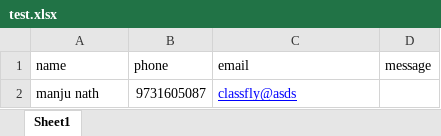
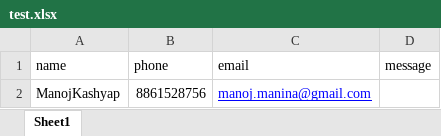
Before and after one commit to ravichandr88/ClassFlyCommunity, an Excel workbook: exam/test.xlsx, sheet Sheet1, drawn as a sheet; values as stored, in another font and other column widths than the file's, no borders; removed rows and columns are numbered as before the commit, all else as after; the diff names each change by its address in the sheet, - before the commit and + after, or states it on an @@ line.

```diff
--- a/exam/test.xlsx (sheet Sheet1)
+++ b/exam/test.xlsx (sheet Sheet1)
-row 2: manju nath | 9731605087 | classfly@asds
+row 2: ManojKashyap | 8861528756 | manoj.manina@gmail.com
```
Also changed, not shown: exam/question.xlsx, exam/response.xlsx, 2 other files.
